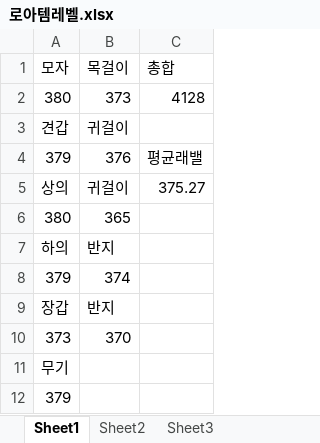
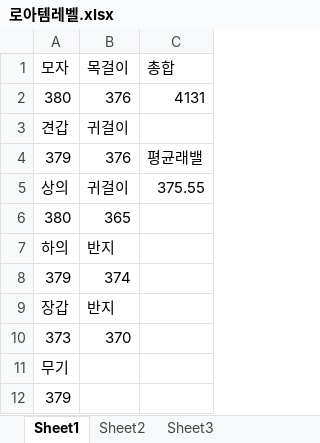
Before and after one commit to 2Herz/Estoppel, an Excel workbook: 로아템레벨.xlsx, sheet Sheet1, drawn as a sheet; values as stored, in another font and other column widths than the file's, no borders; the diff names each change by its address in the sheet, - before the commit and + after, or states it on an @@ line.

```diff
--- a/로아템레벨.xlsx (sheet Sheet1)
+++ b/로아템레벨.xlsx (sheet Sheet1)
-B2: 373
+B2: 376
-C2: 4128
+C2: 4131
-C5: 375.27
+C5: 375.55
```
